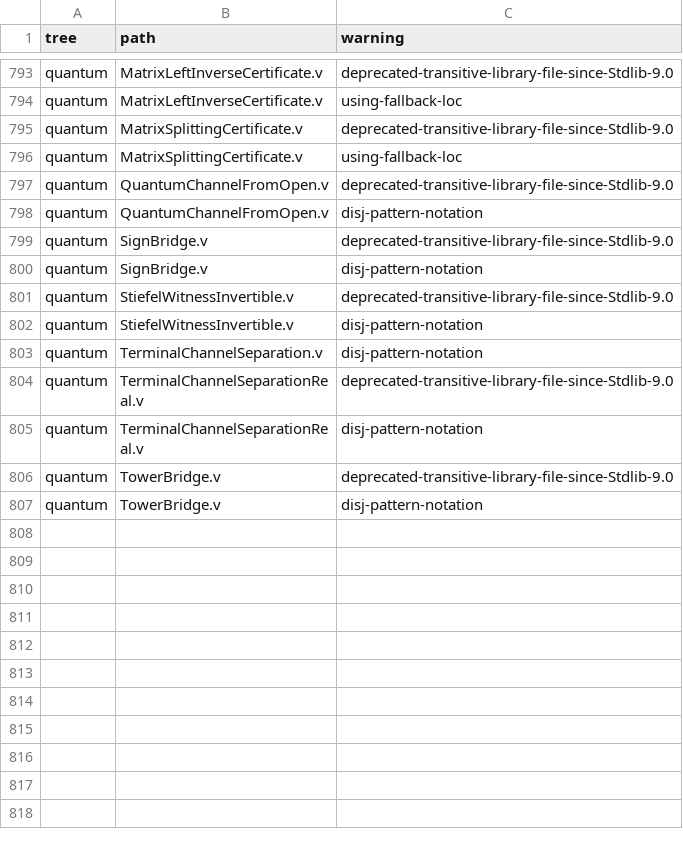
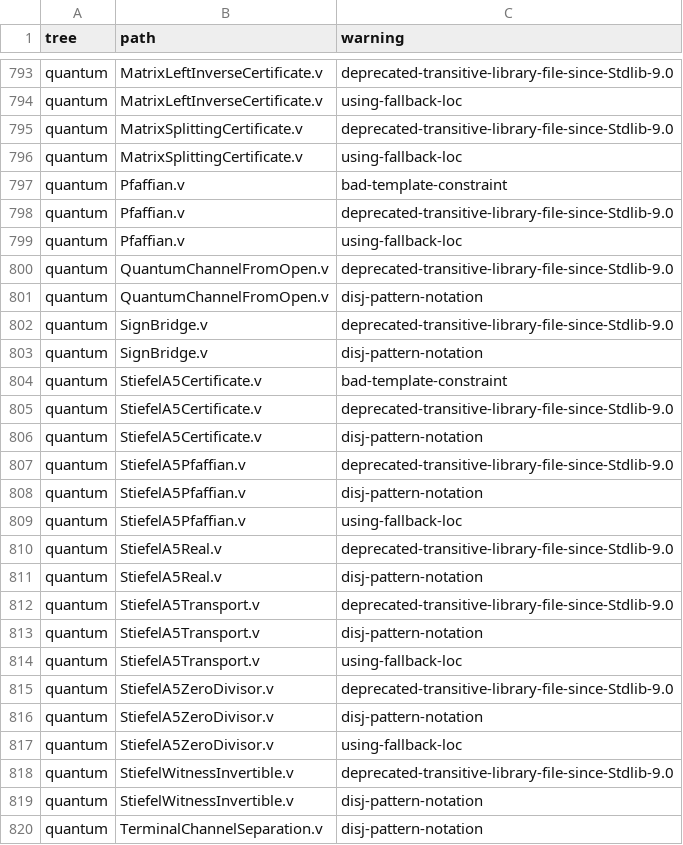
Before and after one commit to Oichkatzelesfrettschen/gororoba-math, a TSV file: ci/rocq-warnings/allowed.tsv, drawn as a sheet; only a part is shown, gaps mark what is left out; the shorter side is filled out with more unchanged rows; the diff names each change by its address in the sheet, - before the commit and + after, or states it on an @@ line.

Commit message:
rocq: A_5 Stiefel elements are zero divisors
A memo table of Pfaffians, checked entry by entry by vm_compute, certifies Pf A(z, t) = -(z.t) Q(z) G(z) for the bordered 16 x 16 matrix; two transport identities tie A(z, w) to the tower product of A_5, and PfaffianKernel turns Q(z) = 0 into a nonzero annihilator, over every field with i and over the reals. Compiled on the workstation: the certificate in 104 s at 549 MB, the transport in 27 s.

```diff
--- a/ci/rocq-warnings/allowed.tsv
+++ b/ci/rocq-warnings/allowed.tsv
+row 797: quantum | Pfaffian.v | bad-template-constraint
+row 798: quantum | Pfaffian.v | deprecated-transitive-library-file-since-Stdlib-9.0
+row 799: quantum | Pfaffian.v | using-fallback-loc
+row 804: quantum | StiefelA5Certificate.v | bad-template-constraint
+row 805: quantum | StiefelA5Certificate.v | deprecated-transitive-library-file-since-Stdlib-9.0
+row 806: quantum | StiefelA5Certificate.v | disj-pattern-notation
+row 807: quantum | StiefelA5Pfaffian.v | deprecated-transitive-library-file-since-Stdlib-9.0
+row 808: quantum | StiefelA5Pfaffian.v | disj-pattern-notation
+row 809: quantum | StiefelA5Pfaffian.v | using-fallback-loc
+row 810: quantum | StiefelA5Real.v | deprecated-transitive-library-file-since-Stdlib-9.0
+row 811: quantum | StiefelA5Real.v | disj-pattern-notation
+row 812: quantum | StiefelA5Transport.v | deprecated-transitive-library-file-since-Stdlib-9.0
+row 813: quantum | StiefelA5Transport.v | disj-pattern-notation
+row 814: quantum | StiefelA5Transport.v | using-fallback-loc
+row 815: quantum | StiefelA5ZeroDivisor.v | deprecated-transitive-library-file-since-Stdlib-9.0
+row 816: quantum | StiefelA5ZeroDivisor.v | disj-pattern-notation
+row 817: quantum | StiefelA5ZeroDivisor.v | using-fallback-loc
```
Also changed, not shown: ci/claims/ledger.tsv, 6 other files.
